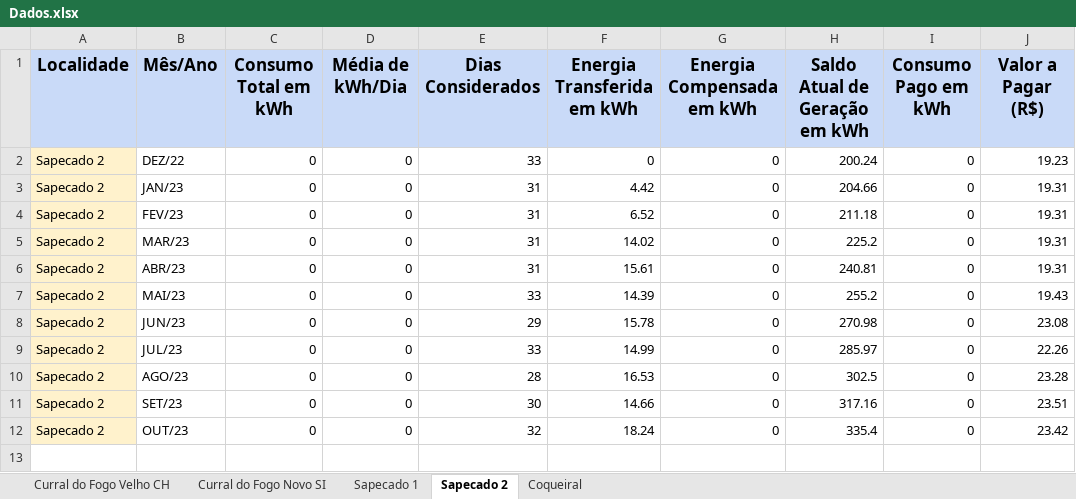
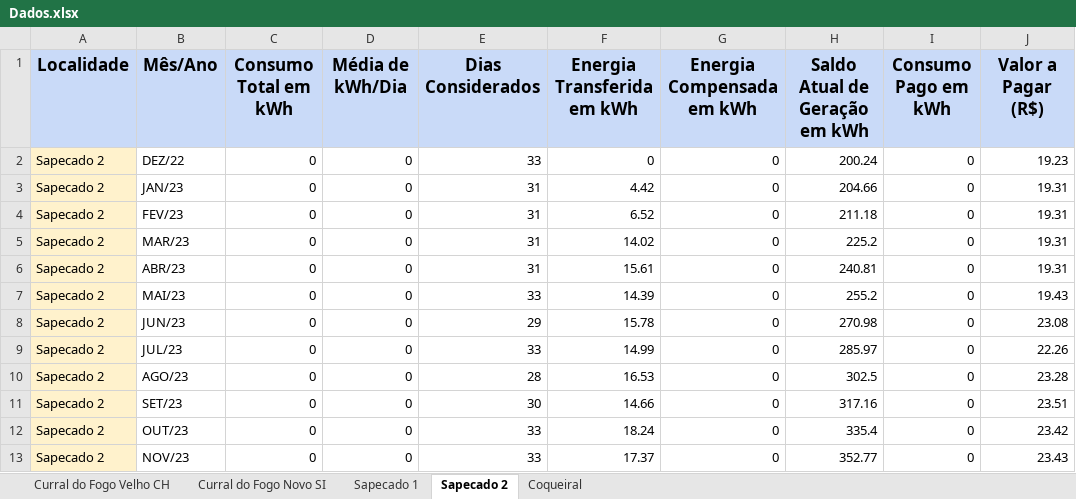
Before and after one commit to gabrielfcarvalho/Streamlit-Energy-Dashboard, an Excel workbook: Dados.xlsx, sheet Sapecado 2, drawn as a sheet; values as stored, in another font and other column widths than the file's, no borders; charts and pictures not drawn; the diff names each change by its address in the sheet, - before the commit and + after, or states it on an @@ line.

```diff
--- a/Dados.xlsx (sheet Sapecado 2)
+++ b/Dados.xlsx (sheet Sapecado 2)
-E12 (Dias Considerados): 32
+E12 (Dias Considerados): 33
+row 13: Sapecado 2 | NOV/23 | 0 | 0 | 33 | 17.37 | 0 | 352.77 | 0 | 23.43
```
Also changed, not shown: sheet Sapecado 1, sheet Coqueiral, sheet Curral do Fogo Velho CH, sheet Curral do Fogo Novo SI, formulas that keep their value.
